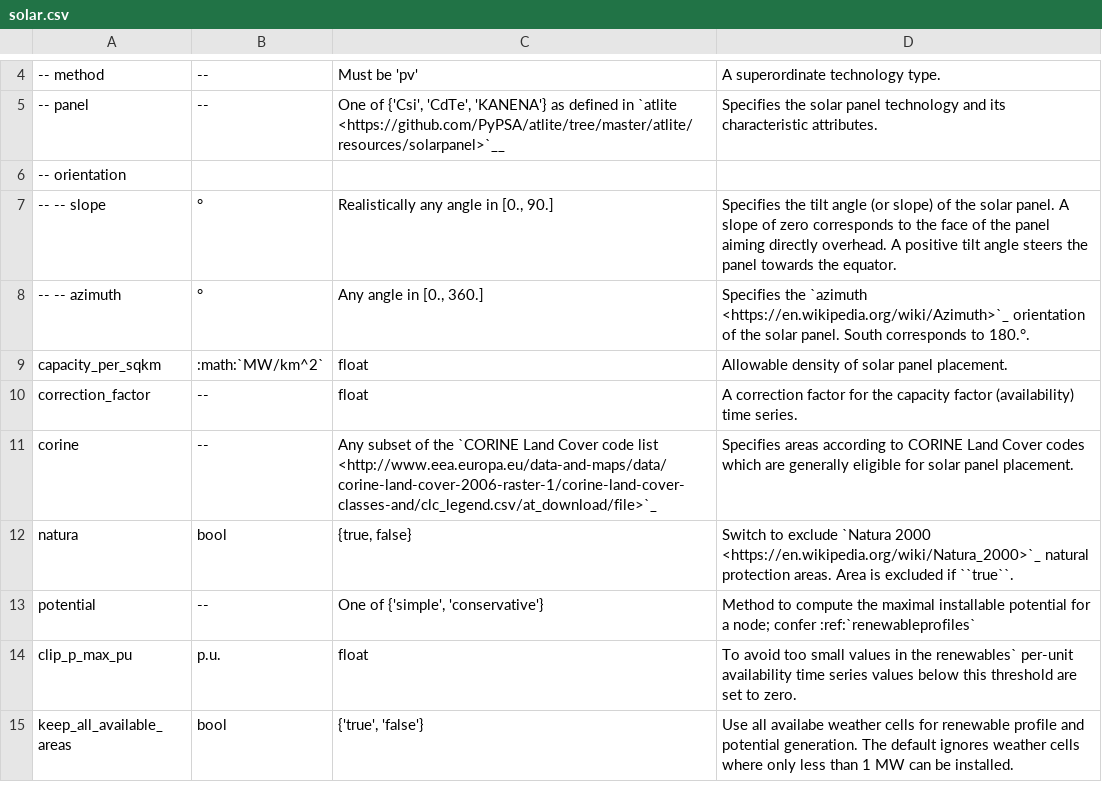
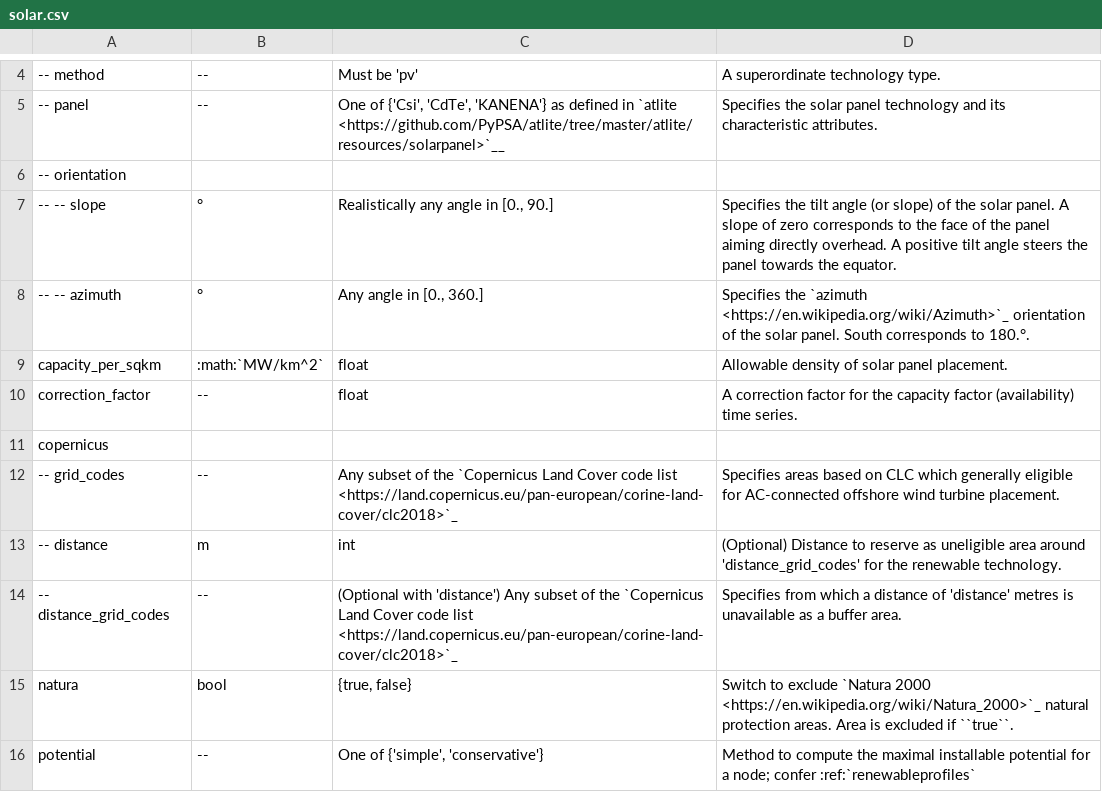
Before and after one commit to pz-max/pypsa-earth-test, a CSV file: doc/configtables/solar.csv, drawn as a sheet; only a part is shown, gaps mark what is left out; the shorter side is filled out with more unchanged rows.

```diff
--- a/doc/configtables/solar.csv
+++ b/doc/configtables/solar.csv
@@ -10,3 +10,6 @@ capacity_per_sqkm,:math:`MW/km^2`,float,"Allowable density of solar panel placem
 correction_factor,--,float,"A correction factor for the capacity factor (availability) time series."
-corine,--,"Any subset of the `CORINE Land Cover code list <http://www.eea.europa.eu/data-and-maps/data/corine-land-cover-2006-raster-1/corine-land-cover-classes-and/clc_legend.csv/at_download/file>`_","Specifies areas according to CORINE Land Cover codes which are generally eligible for solar panel placement."
+copernicus,,,
+-- grid_codes,--,"Any subset of the `Copernicus Land Cover code list <https://land.copernicus.eu/pan-european/corine-land-cover/clc2018>`_","Specifies areas based on CLC which generally eligible for AC-connected offshore wind turbine placement."
+-- distance,m,"int","(Optional) Distance to reserve as uneligible area around 'distance_grid_codes' for the renewable technology."
+-- distance_grid_codes,--,"(Optional with 'distance') Any subset of the `Copernicus Land Cover code list <https://land.copernicus.eu/pan-european/corine-land-cover/clc2018>`_","Specifies from which a distance of 'distance' metres is unavailable as a buffer area."
 natura,bool,"{true, false}","Switch to exclude `Natura 2000 <https://en.wikipedia.org/wiki/Natura_2000>`_ natural protection areas. Area is excluded if ``true``."
```
Also changed, not shown: doc/configtables/offwind-ac.csv, doc/configtables/offwind-dc.csv, 5 other files.
